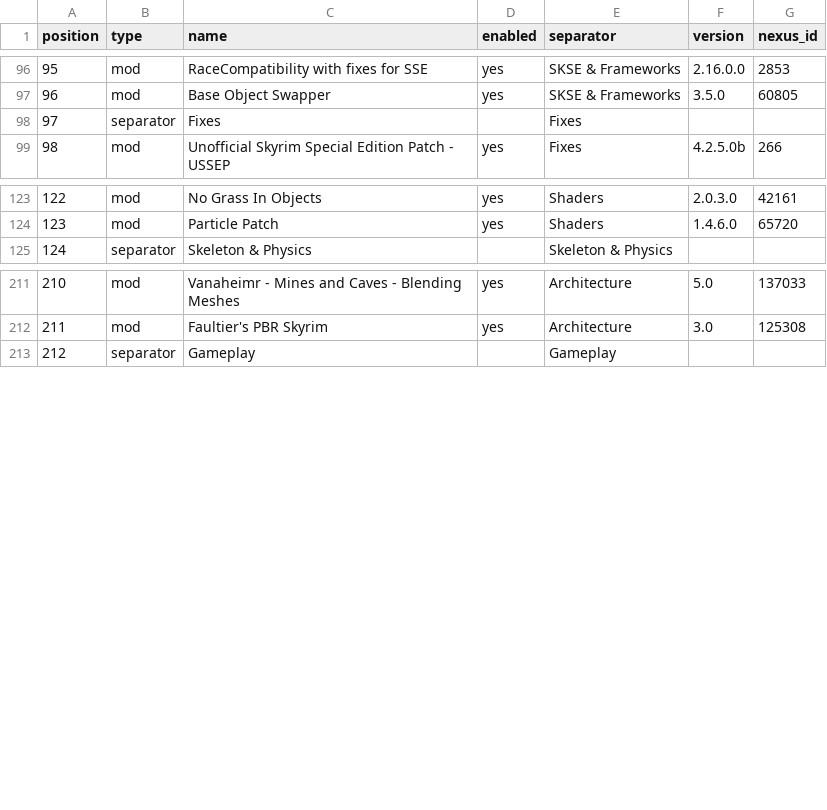
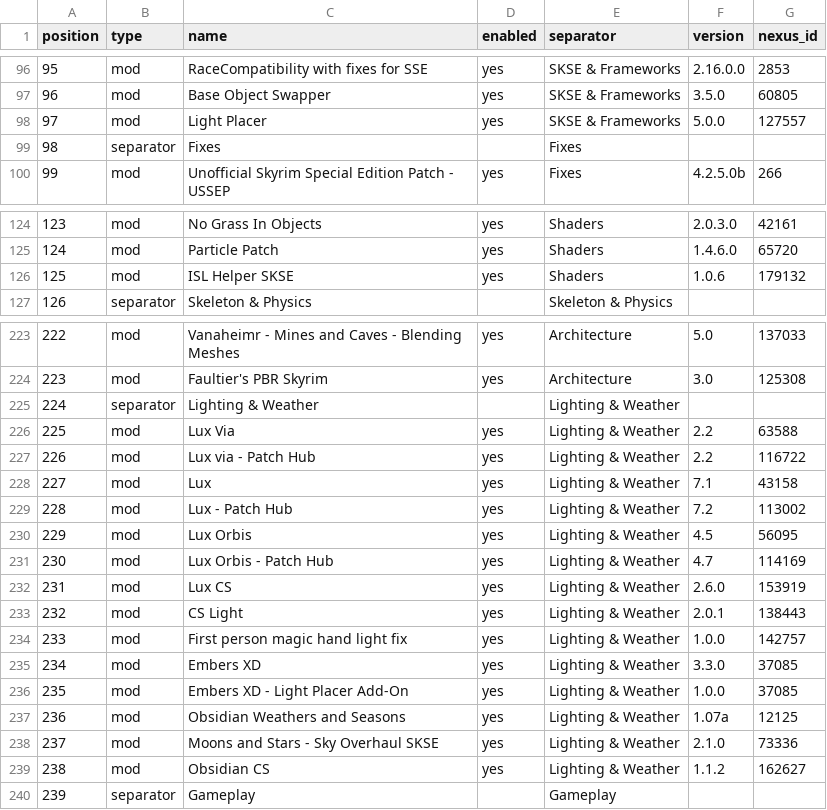
Before and after one commit to ldallacqua/skyrim-modlist-decisions, a CSV file: list/mods.csv, drawn as a sheet; only a part is shown, gaps mark what is left out; addresses are those after the commit; the diff covers the shown part only; the diff names each change by its address in the sheet, - before the commit and + after, or states it on an @@ line.

```diff
--- a/list/mods.csv
+++ b/list/mods.csv
+row 98: 97 | mod | Light Placer | yes | SKSE & Frameworks | 5.0.0 | 127557
@@ column A (position) renumbered from row 99 down @@
+row 126: 125 | mod | ISL Helper SKSE | yes | Shaders | 1.0.6 | 179132
+row 225: 224 | separator | Lighting & Weather |  | Lighting & Weather
+row 226: 225 | mod | Lux Via | yes | Lighting & Weather | 2.2 | 63588
+row 227: 226 | mod | Lux via - Patch Hub | yes | Lighting & Weather | 2.2 | 116722
+row 228: 227 | mod | Lux | yes | Lighting & Weather | 7.1 | 43158
+row 229: 228 | mod | Lux - Patch Hub | yes | Lighting & Weather | 7.2 | 113002
+row 230: 229 | mod | Lux Orbis | yes | Lighting & Weather | 4.5 | 56095
+row 231: 230 | mod | Lux Orbis - Patch Hub | yes | Lighting & Weather | 4.7 | 114169
+row 232: 231 | mod | Lux CS | yes | Lighting & Weather | 2.6.0 | 153919
+row 233: 232 | mod | CS Light | yes | Lighting & Weather | 2.0.1 | 138443
+row 234: 233 | mod | First person magic hand light fix | yes | Lighting & Weather | 1.0.0 | 142757
+row 235: 234 | mod | Embers XD | yes | Lighting & Weather | 3.3.0 | 37085
+row 236: 235 | mod | Embers XD - Light Placer Add-On | yes | Lighting & Weather | 1.0.0 | 37085
+row 237: 236 | mod | Obsidian Weathers and Seasons | yes | Lighting & Weather | 1.07a | 12125
+row 238: 237 | mod | Moons and Stars - Sky Overhaul SKSE | yes | Lighting & Weather | 2.1.0 | 73336
+row 239: 238 | mod | Obsidian CS | yes | Lighting & Weather | 1.1.2 | 162627
```
Also changed, not shown: 11 added rows and 1 edited cell elsewhere in this file, 20 other files.
